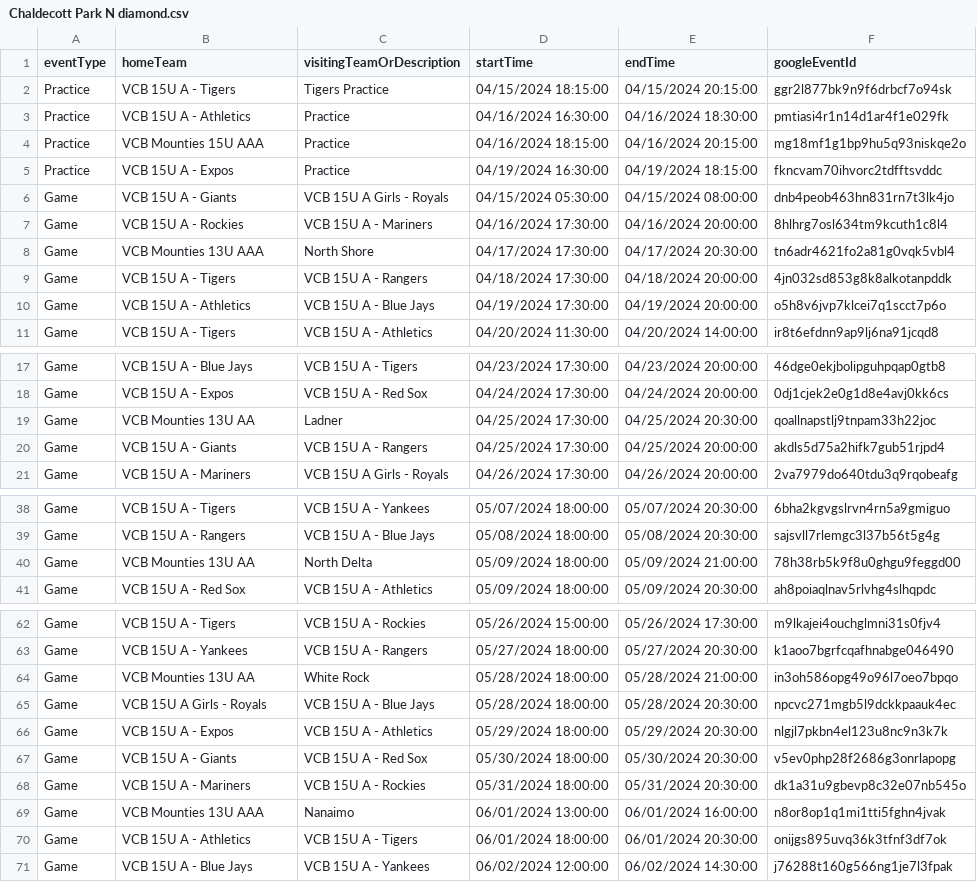
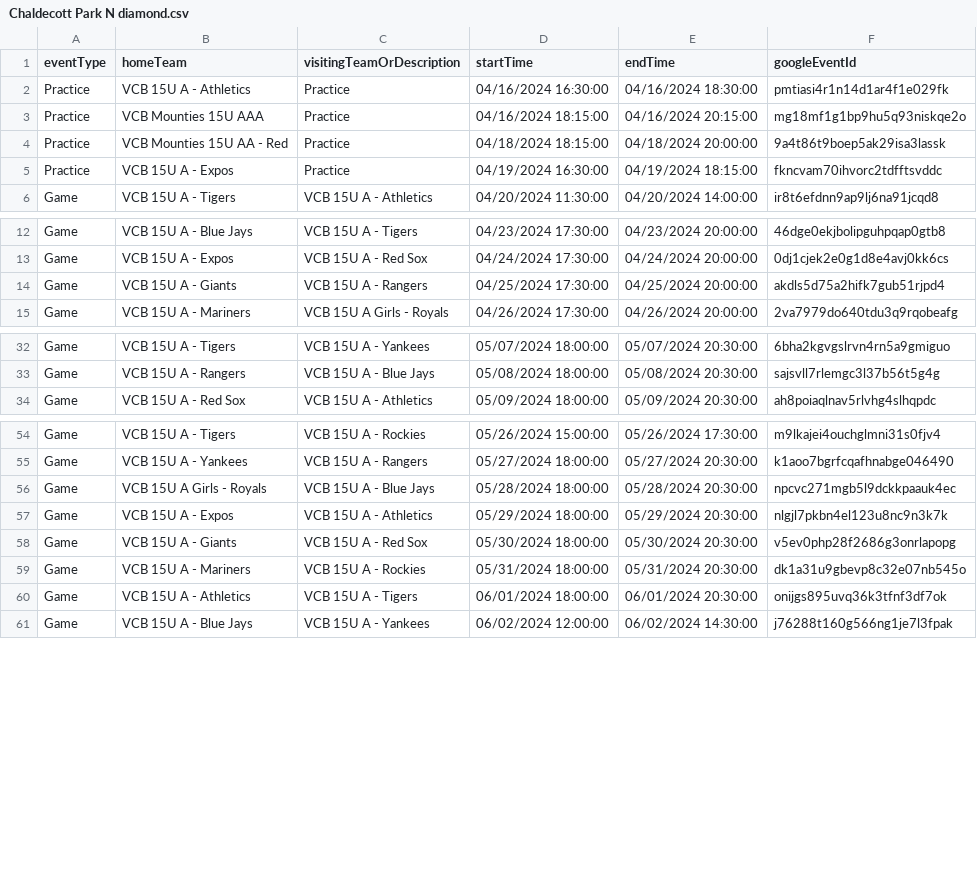
Before and after one commit to JamesFairweather/FieldLocExport, a CSV file: VCB Field Loc Export/Chaldecott Park N diamond.csv, drawn as a sheet; only a part is shown, gaps mark what is left out; the diff covers the shown part only.

```diff
--- a/VCB Field Loc Export/Chaldecott Park N diamond.csv
+++ b/VCB Field Loc Export/Chaldecott Park N diamond.csv
@@ -1,11 +1,6 @@
 eventType,homeTeam,visitingTeamOrDescription,startTime,endTime,googleEventId
-Practice,VCB 15U A - Tigers,Tigers Practice,04/15/2024 18:15:00,04/15/2024 20:15:00,ggr2l877bk9n9f6drbcf7o94sk
 Practice,VCB 15U A - Athletics,Practice,04/16/2024 16:30:00,04/16/2024 18:30:00,pmtiasi4r1n14d1ar4f1e029fk
 Practice,VCB Mounties 15U AAA,Practice,04/16/2024 18:15:00,04/16/2024 20:15:00,mg18mf1g1bp9hu5q93niskqe2o
+Practice,VCB Mounties 15U AA - Red,Practice,04/18/2024 18:15:00,04/18/2024 20:00:00,9a4t86t9boep5ak29isa3lassk
 Practice,VCB 15U A - Expos,Practice,04/19/2024 16:30:00,04/19/2024 18:15:00,fkncvam70ihvorc2tdfftsvddc
-Game,VCB 15U A - Giants,VCB 15U A Girls - Royals,04/15/2024 05:30:00,04/15/2024 08:00:00,dnb4peob463hn831rn7t3lk4jo
-Game,VCB 15U A - Rockies,VCB 15U A - Mariners,04/16/2024 17:30:00,04/16/2024 20:00:00,8hlhrg7osl634tm9kcuth1c8l4
-Game,VCB Mounties 13U AAA,North Shore,04/17/2024 17:30:00,04/17/2024 20:30:00,tn6adr4621fo2a81g0vqk5vbl4
-Game,VCB 15U A - Tigers,VCB 15U A - Rangers,04/18/2024 17:30:00,04/18/2024 20:00:00,4jn032sd853g8k8alkotanpddk
-Game,VCB 15U A - Athletics,VCB 15U A - Blue Jays,04/19/2024 17:30:00,04/19/2024 20:00:00,o5h8v6jvp7klcei7q1scct7p6o
 Game,VCB 15U A - Tigers,VCB 15U A - Athletics,04/20/2024 11:30:00,04/20/2024 14:00:00,ir8t6efdnn9ap9lj6na91jcqd8
@@ -18,3 +13,2 @@ Game,VCB 15U A - Blue Jays,VCB 15U A - Tigers,04/23/2024 17:30:00,04/23/2024 20:
 Game,VCB 15U A - Expos,VCB 15U A - Red Sox,04/24/2024 17:30:00,04/24/2024 20:00:00,0dj1cjek2e0g1d8e4avj0kk6cs
-Game,VCB Mounties 13U AA,Ladner,04/25/2024 17:30:00,04/25/2024 20:30:00,qoallnapstlj9tnpam33h22joc
 Game,VCB 15U A - Giants,VCB 15U A - Rangers,04/25/2024 17:30:00,04/25/2024 20:00:00,akdls5d75a2hifk7gub51rjpd4
@@ -39,3 +33,2 @@ Game,VCB 15U A - Tigers,VCB 15U A - Yankees,05/07/2024 18:00:00,05/07/2024 20:30
 Game,VCB 15U A - Rangers,VCB 15U A - Blue Jays,05/08/2024 18:00:00,05/08/2024 20:30:00,sajsvll7rlemgc3l37b56t5g4g
-Game,VCB Mounties 13U AA,North Delta,05/09/2024 18:00:00,05/09/2024 21:00:00,78h38rb5k9f8u0ghgu9feggd00
 Game,VCB 15U A - Red Sox,VCB 15U A - Athletics,05/09/2024 18:00:00,05/09/2024 20:30:00,ah8poiaqlnav5rlvhg4slhqpdc
@@ -63,3 +55,2 @@ Game,VCB 15U A - Tigers,VCB 15U A - Rockies,05/26/2024 15:00:00,05/26/2024 17:30
 Game,VCB 15U A - Yankees,VCB 15U A - Rangers,05/27/2024 18:00:00,05/27/2024 20:30:00,k1aoo7bgrfcqafhnabge046490
-Game,VCB Mounties 13U AA,White Rock,05/28/2024 18:00:00,05/28/2024 21:00:00,in3oh586opg49o96l7oeo7bpqo
 Game,VCB 15U A Girls - Royals,VCB 15U A - Blue Jays,05/28/2024 18:00:00,05/28/2024 20:30:00,npcvc271mgb5l9dckkpaauk4ec
@@ -68,3 +59,2 @@ Game,VCB 15U A - Giants,VCB 15U A - Red Sox,05/30/2024 18:00:00,05/30/2024 20:30
 Game,VCB 15U A - Mariners,VCB 15U A - Rockies,05/31/2024 18:00:00,05/31/2024 20:30:00,dk1a31u9gbevp8c32e07nb545o
-Game,VCB Mounties 13U AAA,Nanaimo,06/01/2024 13:00:00,06/01/2024 16:00:00,n8or8op1q1mi1tti5fghn4jvak
 Game,VCB 15U A - Athletics,VCB 15U A - Tigers,06/01/2024 18:00:00,06/01/2024 20:30:00,onijgs895uvq36k3tfnf3df7ok
```
Also changed, not shown: 1 removed row elsewhere in this file, VCB Field Loc Export/Chaldecott Park S diamond.csv, VCB Field Loc Export/Hillcrest Park NE diamond.csv, 5 other files.
